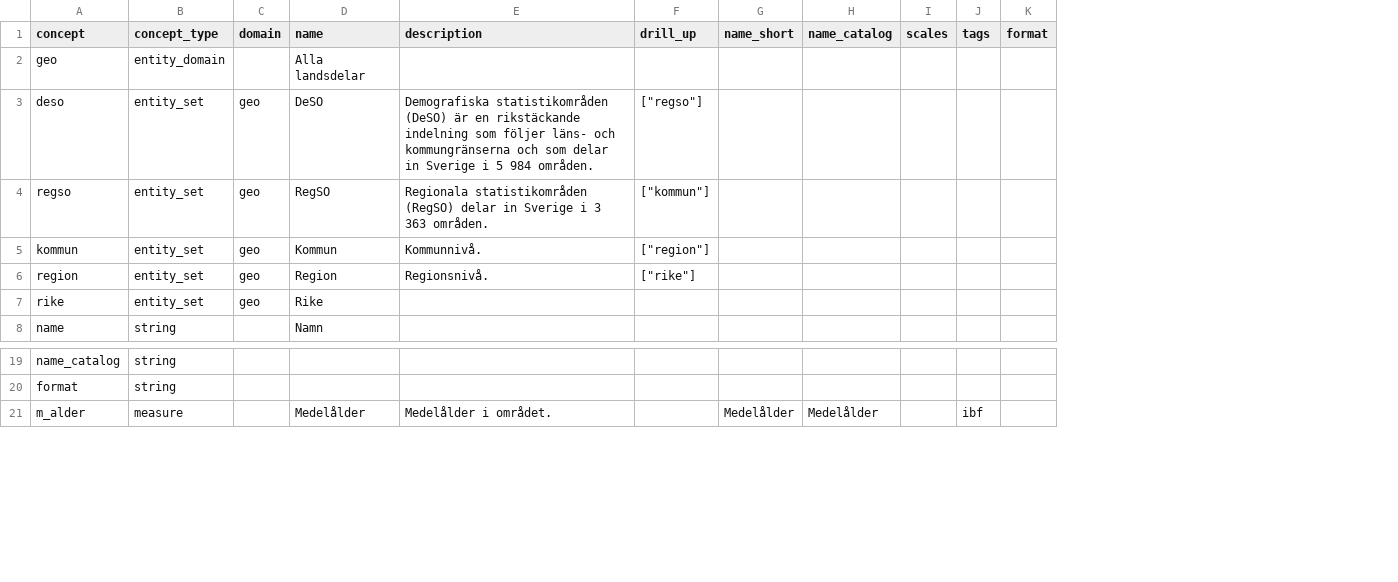
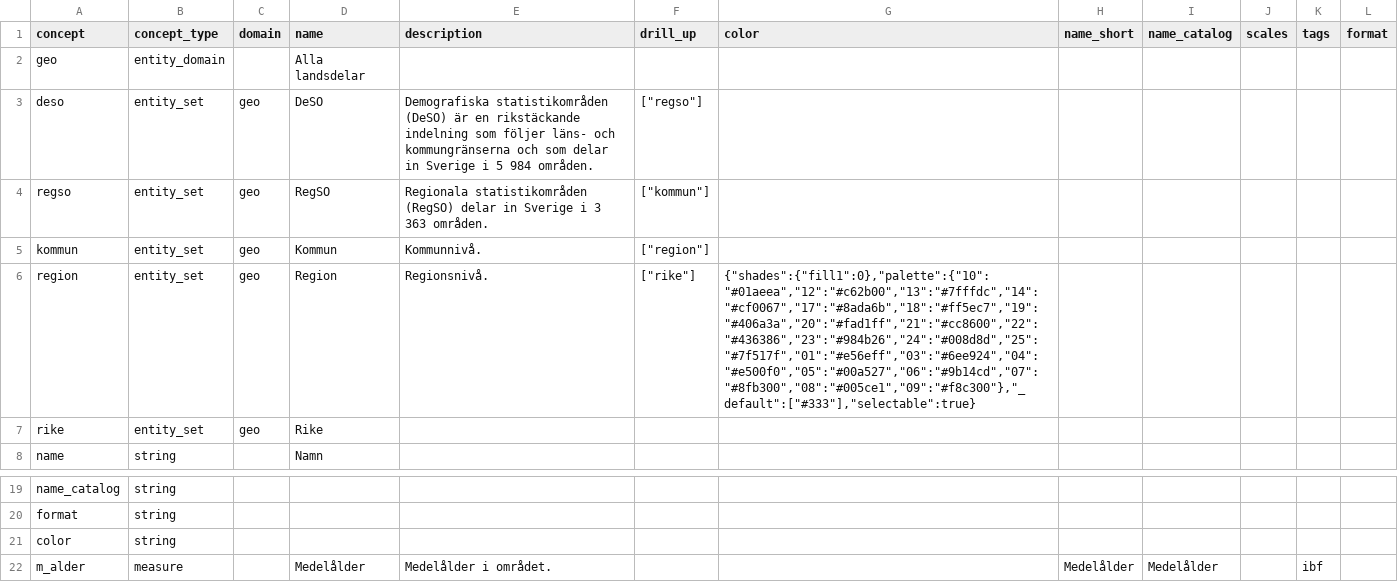
Before and after one commit to open-numbers/ddf--ibfuu--healthatlas, a CSV file: ddf--concepts.csv, drawn as a sheet; only a part is shown, gaps mark what is left out; the diff names each change by its address in the sheet, - before the commit and + after, or states it on an @@ line.

```diff
--- a/ddf--concepts.csv
+++ b/ddf--concepts.csv
+column G (color), row 6: {"shades":{"fill1":0},"palette":{"10":"#01aeea","12":"#c62b00","13":"#7fffdc","14":"#cf0067","17":"#8ada6b","18":"#ff5ec7","19":"#406a3a","20":"#fad1ff","21":"#cc8600","22":"#436386","23":"#984b26","24":"#008d8d","25":"#7f517f","01":"#e56eff","03":"#6ee924","04":"#e500f0","05":"#00a527","06":"#9b14cd","07":"#8fb300","08":"#005ce1","09":"#f8c300"},"_default":["#333"],"selectable":true}
+row 21: color | string
```
Also changed, not shown: 1 other file.
